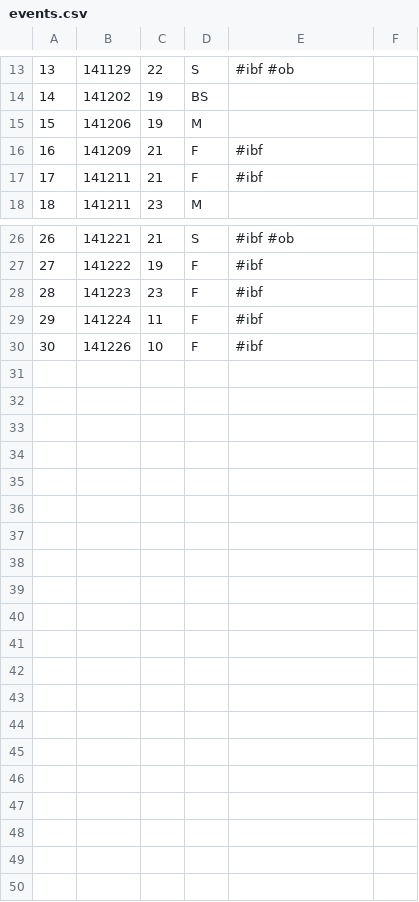
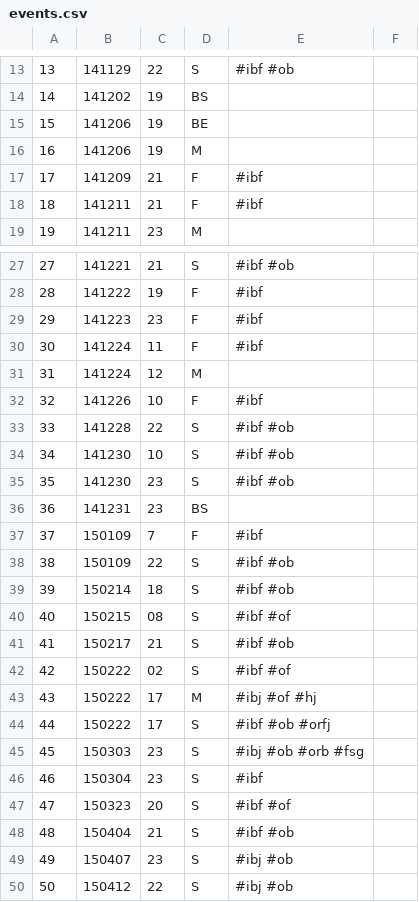
Before and after one commit to fabiopereira/somm, a CSV file: events.csv, drawn as a sheet; only a part is shown, gaps mark what is left out; addresses are those after the commit; the diff names each change by its address in the sheet, - before the commit and + after, or states it on an @@ line.

Commit message:
adding new data

```diff
--- a/events.csv
+++ b/events.csv
+row 15: 15 | 141206 | 19 | BE
@@ column A renumbered between rows 16 and 32 @@
+row 31: 31 | 141224 | 12 | M
+row 33: 33 | 141228 | 22 | S | #ibf #ob
+row 34: 34 | 141230 | 10 | S | #ibf #ob
+row 35: 35 | 141230 | 23 | S | #ibf #ob
+row 36: 36 | 141231 | 23 | BS
+row 37: 37 | 150109 | 7 | F | #ibf
+row 38: 38 | 150109 | 22 | S | #ibf #ob
+row 39: 39 | 150214 | 18 | S | #ibf #ob
+row 40: 40 | 150215 | 08 | S | #ibf #of
+row 41: 41 | 150217 | 21 | S | #ibf #ob
+row 42: 42 | 150222 | 02 | S | #ibf #of
+row 43: 43 | 150222 | 17 | M | #ibj #of #hj
+row 44: 44 | 150222 | 17 | S | #ibf #ob #orfj
+row 45: 45 | 150303 | 23 | S | #ibj #ob #orb #fsg
+row 46: 46 | 150304 | 23 | S | #ibf
+row 47: 47 | 150323 | 20 | S | #ibf #of
+row 48: 48 | 150404 | 21 | S | #ibf #ob
+row 49: 49 | 150407 | 23 | S | #ibj #ob
+row 50: 50 | 150412 | 22 | S | #ibj #ob
```
Also changed, not shown: 1 other file.
